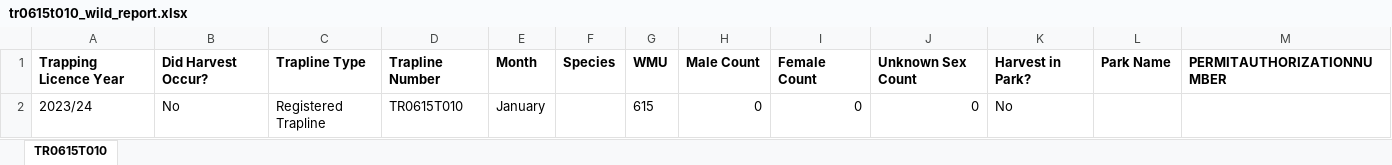
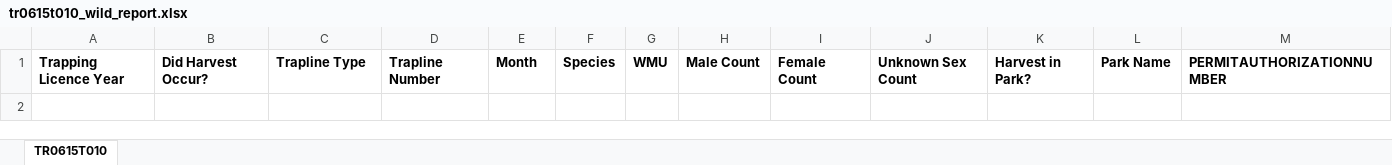
Before and after one commit to GraydonShevchenko/trapper-data-reporting, an Excel workbook: wild_reports/2023_24/tr0615t010_wild_report.xlsx, sheet TR0615T010, drawn as a sheet; values as stored, in another font and other column widths than the file's, no borders; the diff names each change by its address in the sheet, - before the commit and + after, or states it on an @@ line.

```diff
--- a/wild_reports/2023_24/tr0615t010_wild_report.xlsx (sheet TR0615T010)
+++ b/wild_reports/2023_24/tr0615t010_wild_report.xlsx (sheet TR0615T010)
-row 2: 2023/24 | No | Registered Trapline | TR0615T010 | January |  | 615 | 0 | 0 | 0 | No
```
Also changed, not shown: wild_reports/2023_24/tr0330t006_wild_report.xlsx, wild_reports/2023_24/tr0331t005_wild_report.xlsx, 12 other files.
